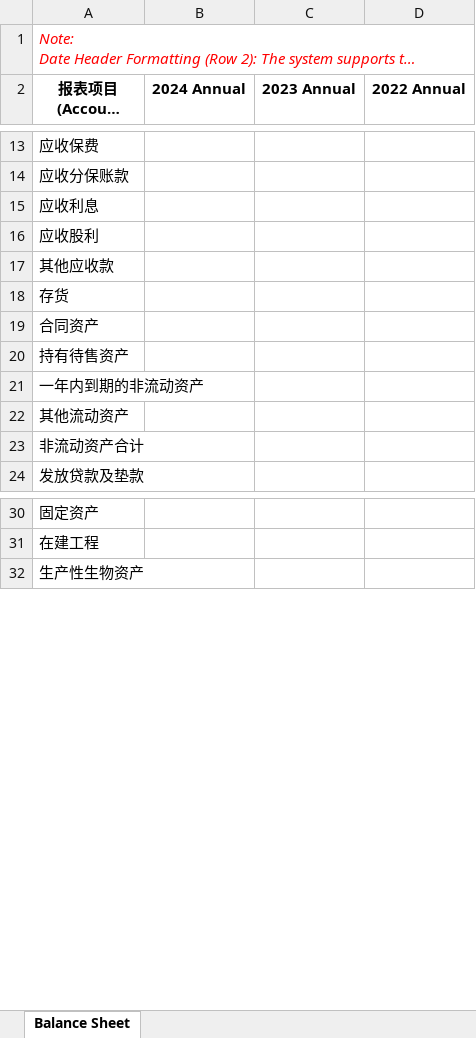
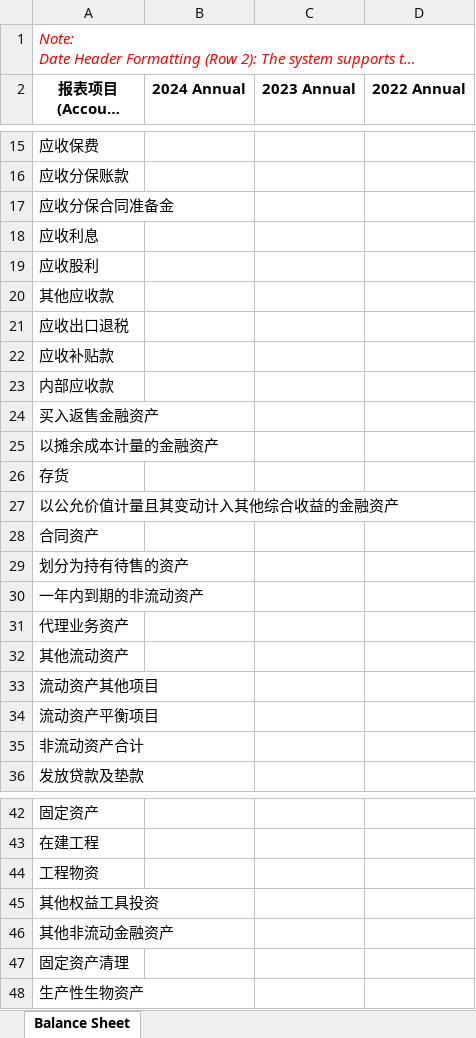
Before and after one commit to ievertan00/InsightViewer, an Excel workbook: frontend/public/templates/[Company_Name]_Standard_Balance_Sheet.xlsx, sheet Balance Sheet, drawn as a sheet; only a part is shown, gaps mark what is left out; long unchanged cells end in …; values as stored, in another font and other column widths than the file's, no borders; addresses are those after the commit; the diff covers the shown part only; the diff names each change by its address in the sheet, - before the commit and + after, or states it on an @@ line.

```diff
--- a/frontend/public/templates/[Company_Name]_Standard_Balance_Sheet.xlsx (sheet Balance Sheet)
+++ b/frontend/public/templates/[Company_Name]_Standard_Balance_Sheet.xlsx (sheet Balance Sheet)
+row 17: 应收分保合同准备金
+row 21: 应收出口退税
+row 22: 应收补贴款
+row 23: 内部应收款
+row 24: 买入返售金融资产
+row 25: 以摊余成本计量的金融资产
+row 27: 以公允价值计量且其变动计入其他综合收益的金融资产
-A29 (报表项目 (Account Name)): 持有待售资产
+A29 (报表项目 (Account Name)): 划分为持有待售的资产
+row 31: 代理业务资产
+row 33: 流动资产其他项目
+row 34: 流动资产平衡项目
+row 44: 工程物资
+row 45: 其他权益工具投资
+row 46: 其他非流动金融资产
+row 47: 固定资产清理
```
Also changed, not shown: 49 added rows elsewhere in this sheet, frontend/public/templates/[Company_Name]_Standard_Cash_Flow.xlsx, frontend/public/templates/[Company_Name]_Standard_Income_Statement.xlsx, 6 other files.
